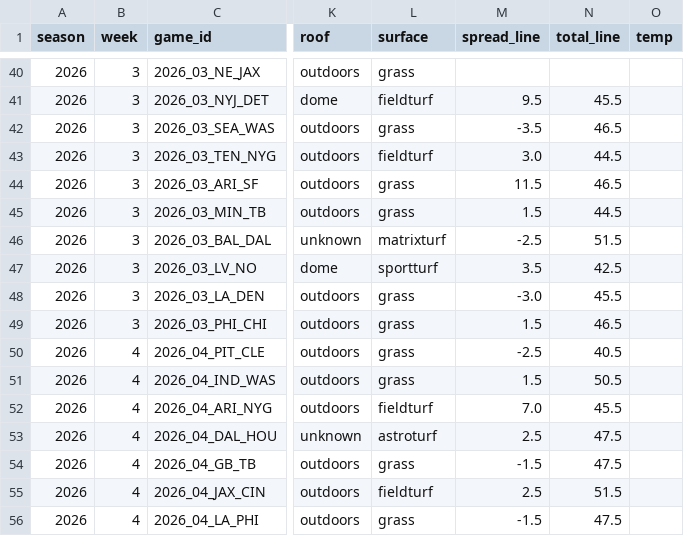
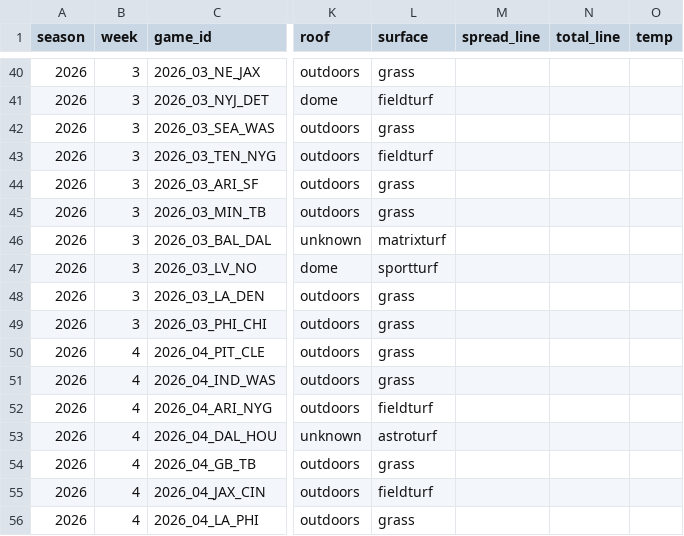
Before and after one commit to charliecjr15/nfl-fantasy-football-advisor, a CSV file: results/public/season_schedule.csv, drawn as a sheet; only a part is shown, gaps mark what is left out; the diff covers the shown part only; the diff names each change by its address in the sheet, - before the commit and + after, or states it on an @@ line.

```diff
--- a/results/public/season_schedule.csv
+++ b/results/public/season_schedule.csv
-M41 (spread_line): 9.5
+M41 (spread_line): (empty)
-N41 (total_line): 45.5
+N41 (total_line): (empty)
-M42 (spread_line): -3.5
+M42 (spread_line): (empty)
-N42 (total_line): 46.5
+N42 (total_line): (empty)
-M43 (spread_line): 3.0
+M43 (spread_line): (empty)
-N43 (total_line): 44.5
+N43 (total_line): (empty)
-M44 (spread_line): 11.5
+M44 (spread_line): (empty)
-N44 (total_line): 46.5
+N44 (total_line): (empty)
-M45 (spread_line): 1.5
+M45 (spread_line): (empty)
-N45 (total_line): 44.5
+N45 (total_line): (empty)
-M46 (spread_line): -2.5
+M46 (spread_line): (empty)
-N46 (total_line): 51.5
+N46 (total_line): (empty)
-M47 (spread_line): 3.5
+M47 (spread_line): (empty)
-N47 (total_line): 42.5
+N47 (total_line): (empty)
-M48 (spread_line): -3.0
+M48 (spread_line): (empty)
-N48 (total_line): 45.5
+N48 (total_line): (empty)
-M49 (spread_line): 1.5
+M49 (spread_line): (empty)
-N49 (total_line): 46.5
+N49 (total_line): (empty)
-M50 (spread_line): -2.5
+M50 (spread_line): (empty)
-N50 (total_line): 40.5
+N50 (total_line): (empty)
-M51 (spread_line): 1.5
+M51 (spread_line): (empty)
-N51 (total_line): 50.5
+N51 (total_line): (empty)
-M52 (spread_line): 7.0
+M52 (spread_line): (empty)
-N52 (total_line): 45.5
+N52 (total_line): (empty)
-M53 (spread_line): 2.5
+M53 (spread_line): (empty)
-N53:N54 (total_line): 47.5
+N53:N54 (total_line): (empty)
-M54 (spread_line): -1.5
+M54 (spread_line): (empty)
-M55 (spread_line): 2.5
+M55 (spread_line): (empty)
-N55 (total_line): 51.5
+N55 (total_line): (empty)
-M56 (spread_line): -1.5
+M56 (spread_line): (empty)
-N56 (total_line): 47.5
+N56 (total_line): (empty)
```
Also changed, not shown: 160 edited cells elsewhere in this file, results/public/game_context.csv, 1 other file.
